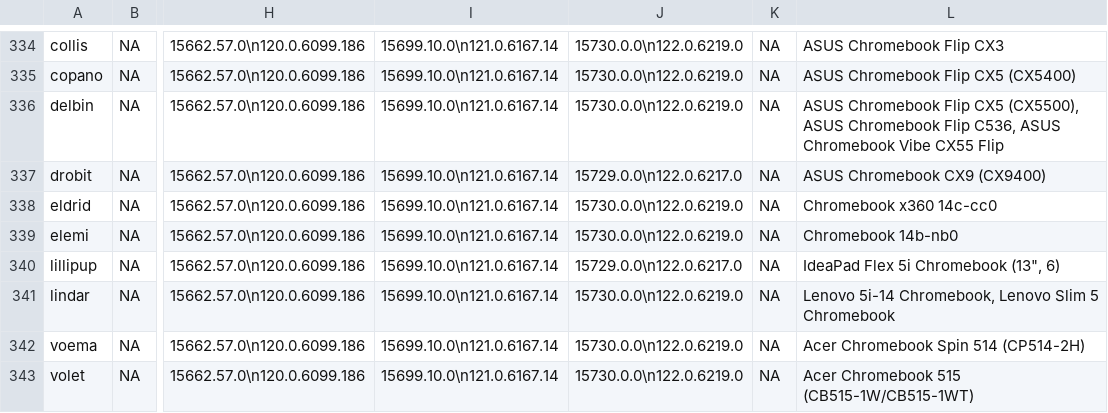
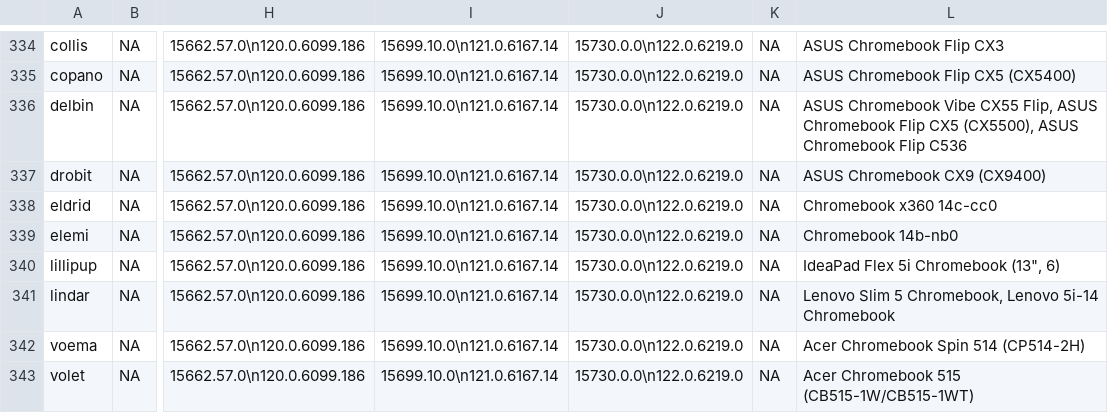
Before and after one commit to skylartaylor/cros-updates, a CSV file: src/data/cros-updates.csv, drawn as a sheet; only a part is shown, gaps mark what is left out; the diff covers the shown part only; the diff names each change by its address in the sheet, - before the commit and + after, or states it on an @@ line.

```diff
--- a/src/data/cros-updates.csv
+++ b/src/data/cros-updates.csv
-L336: ASUS Chromebook Flip CX5 (CX5500), ASUS Chromebook Flip C536, ASUS Chromebook Vibe CX55 Flip
+L336: ASUS Chromebook Vibe CX55 Flip, ASUS Chromebook Flip CX5 (CX5500), ASUS Chromebook Flip C536
-J337: 15729.0.0\n122.0.6217.0
+J337: 15730.0.0\n122.0.6219.0
-J340: 15729.0.0\n122.0.6217.0
+J340: 15730.0.0\n122.0.6219.0
-L341: Lenovo 5i-14 Chromebook, Lenovo Slim 5 Chromebook
+L341: Lenovo Slim 5 Chromebook, Lenovo 5i-14 Chromebook
```
Also changed, not shown: 82 edited cells elsewhere in this file, 1 other file.
